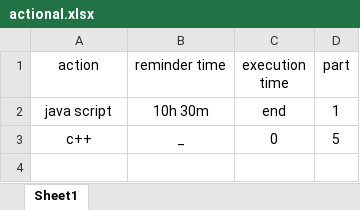
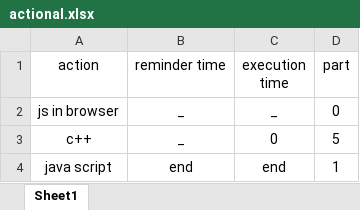
Before and after one commit to hosseinDanesh1383/action, an Excel workbook: actional.xlsx, sheet Sheet1, drawn as a sheet; values as stored, in another font and other column widths than the file's, no borders; removed rows and columns are numbered as before the commit, all else as after; the diff names each change by its address in the sheet, - before the commit and + after, or states it on an @@ line.

Commit message:
java script ended and js in browser begins

```diff
--- a/actional.xlsx (sheet Sheet1)
+++ b/actional.xlsx (sheet Sheet1)
-row 2: java script | 10h 30m | end | 1
+row 2: js in browser | _ | _ | 0
+row 4: java script | end | end | 1
```
